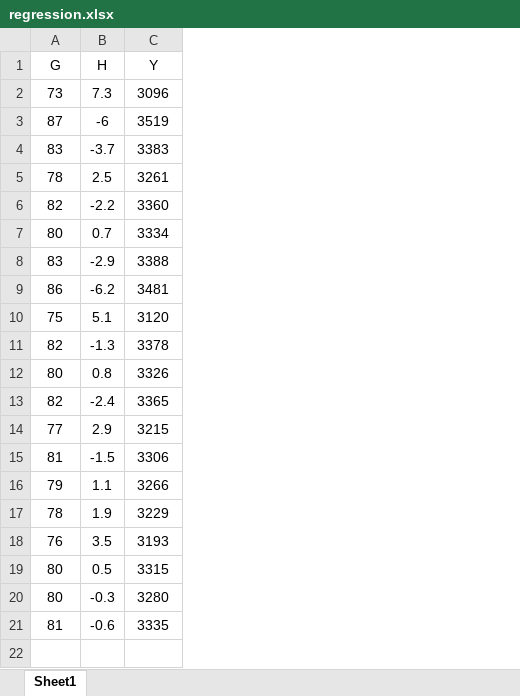
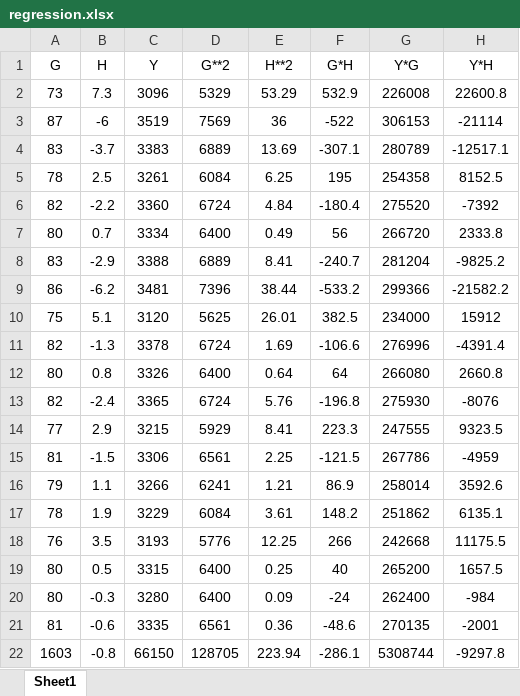
Before and after one commit to AdityaKharmaleGoat7/Data-Analysis-tools-in-Experimental-Research, an Excel workbook: Tutorial 1/regression.xlsx, sheet Sheet1, drawn as a sheet; values as stored, in another font and other column widths than the file's, no borders; the diff names each change by its address in the sheet, - before the commit and + after, or states it on an @@ line.

```diff
--- a/Tutorial 1/regression.xlsx (sheet Sheet1)
+++ b/Tutorial 1/regression.xlsx (sheet Sheet1)
+column D (G**2), rows 2-21: 5329 | 7569 | 6889 | 6084 | 6724 | 6400 | 6889 | 7396 | 5625 | 6724 | 6400 | 6724 | 5929 | 6561 | 6241 | 6084 | 5776 | 6400 | 6400 | 6561
+column E (H**2), rows 2-21: 53.29 | 36 | 13.69 | 6.25 | 4.84 | 0.49 | 8.41 | 38.44 | 26.01 | 1.69 | 0.64 | 5.76 | 8.41 | 2.25 | 1.21 | 3.61 | 12.25 | 0.25 | 0.09 | 0.36
+column F (G*H), rows 2-21: 532.9 | -522 | -307.1 | 195 | -180.4 | 56 | -240.7 | -533.2 | 382.5 | -106.6 | 64 | -196.8 | 223.3 | -121.5 | 86.9 | 148.2 | 266 | 40 | -24 | -48.6
+column G (Y*G), rows 2-21: 226008 | 306153 | 280789 | 254358 | 275520 | 266720 | 281204 | 299366 | 234000 | 276996 | 266080 | 275930 | 247555 | 267786 | 258014 | 251862 | 242668 | 265200 | 262400 | 270135
+column H (Y*H), rows 2-21: 22600.8 | -21114 | -12517.1 | 8152.5 | -7392 | 2333.8 | -9825.2 | -21582.2 | 15912 | -4391.4 | 2660.8 | -8076 | 9323.5 | -4959 | 3592.6 | 6135.1 | 11175.5 | 1657.5 | -984 | -2001
+row 22: 1603 | -0.8 | 66150 | 128705 | 223.94 | -286.1 | 5308744 | -9297.8
```
Also changed, not shown: 1 other file.
